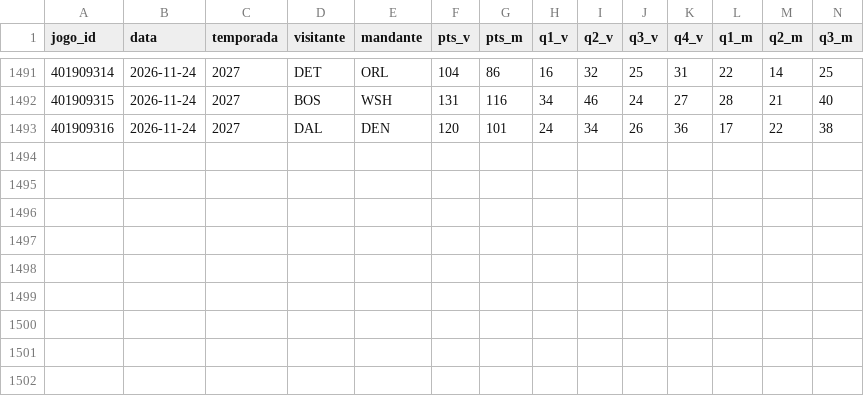
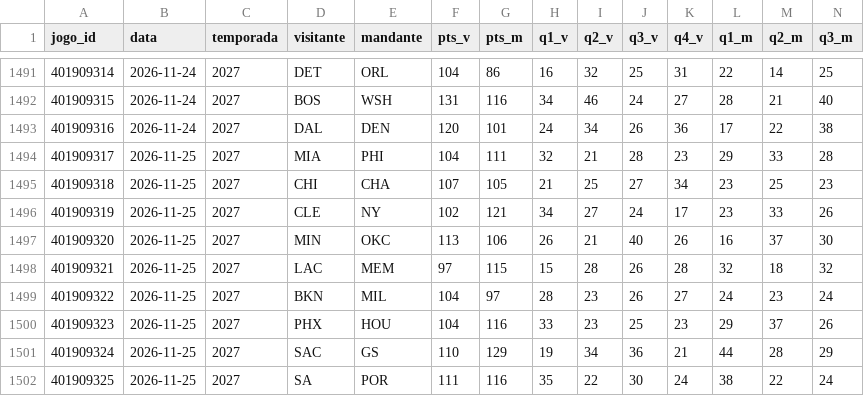
Before and after one commit to lucasc03000-a11/Agent-Reach, a CSV file: nba_painel/historico/jogos.csv, drawn as a sheet; only a part is shown, gaps mark what is left out; rows hold the shown columns only; the diff names each change by its address in the sheet, - before the commit and + after, or states it on an @@ line.

```diff
--- a/nba_painel/historico/jogos.csv
+++ b/nba_painel/historico/jogos.csv
+row 1494: 401909317 | 2026-11-25 | 2027 | MIA | PHI | 104 | 111 | 32 | 21 | 28 | 23 | 29 | 33 | 28
+row 1495: 401909318 | 2026-11-25 | 2027 | CHI | CHA | 107 | 105 | 21 | 25 | 27 | 34 | 23 | 25 | 23
+row 1496: 401909319 | 2026-11-25 | 2027 | CLE | NY | 102 | 121 | 34 | 27 | 24 | 17 | 23 | 33 | 26
+row 1497: 401909320 | 2026-11-25 | 2027 | MIN | OKC | 113 | 106 | 26 | 21 | 40 | 26 | 16 | 37 | 30
+row 1498: 401909321 | 2026-11-25 | 2027 | LAC | MEM | 97 | 115 | 15 | 28 | 26 | 28 | 32 | 18 | 32
+row 1499: 401909322 | 2026-11-25 | 2027 | BKN | MIL | 104 | 97 | 28 | 23 | 26 | 27 | 24 | 23 | 24
+row 1500: 401909323 | 2026-11-25 | 2027 | PHX | HOU | 104 | 116 | 33 | 23 | 25 | 23 | 29 | 37 | 26
+row 1501: 401909324 | 2026-11-25 | 2027 | SAC | GS | 110 | 129 | 19 | 34 | 36 | 21 | 44 | 28 | 29
+row 1502: 401909325 | 2026-11-25 | 2027 | SA | POR | 111 | 116 | 35 | 22 | 30 | 24 | 38 | 22 | 24
```
Also changed, not shown: nba_painel/registro_palpites.csv.
